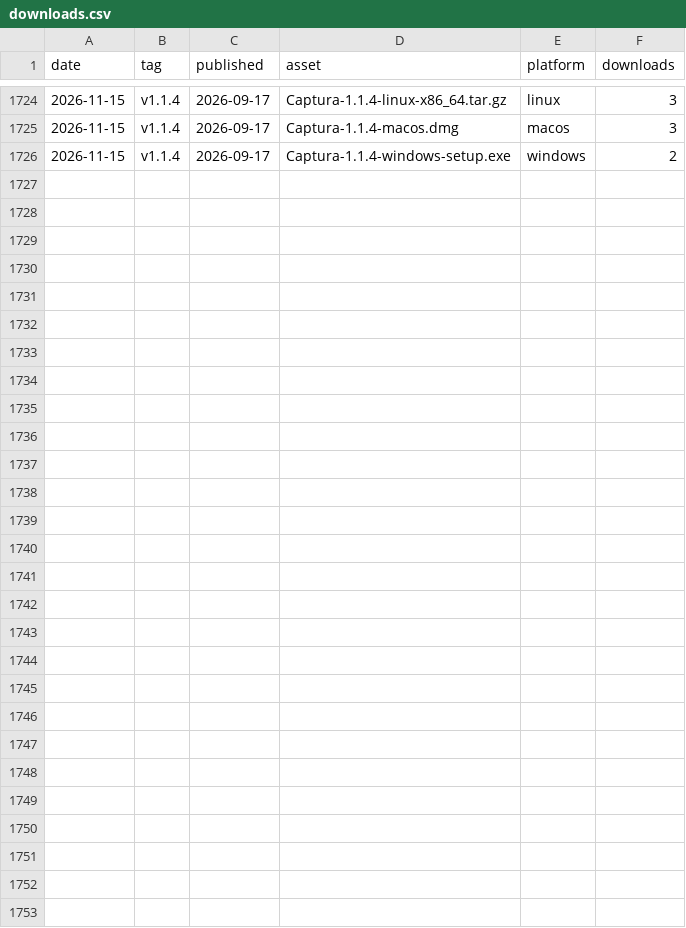
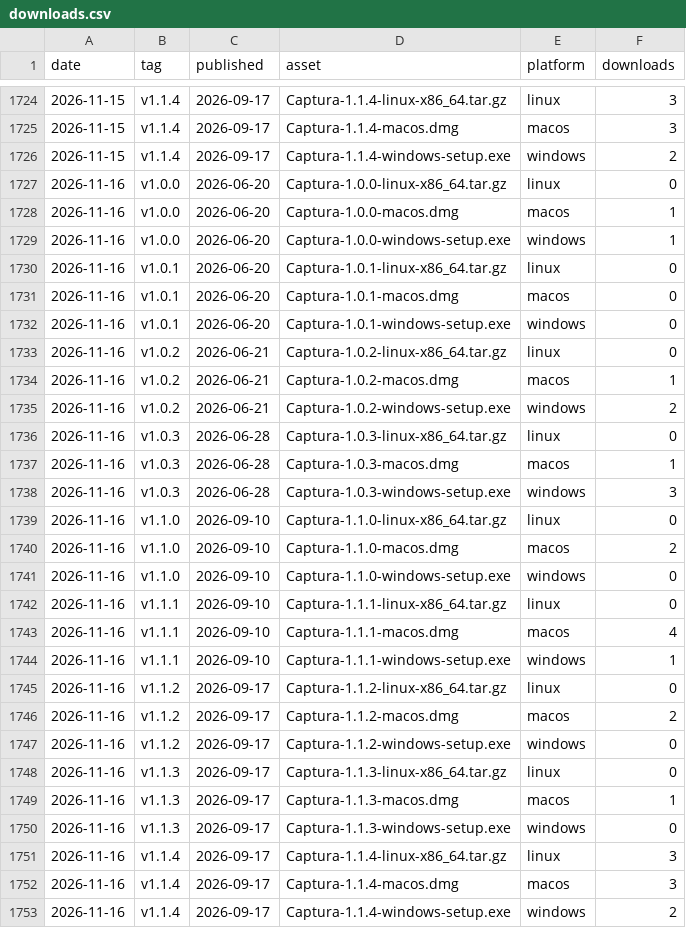
Before and after one commit to catzuudon/captura, a CSV file: stats/downloads.csv, drawn as a sheet; only a part is shown, gaps mark what is left out; the diff names each change by its address in the sheet, - before the commit and + after, or states it on an @@ line.

```diff
--- a/stats/downloads.csv
+++ b/stats/downloads.csv
+row 1727: 2026-11-16 | v1.0.0 | 2026-06-20 | Captura-1.0.0-linux-x86_64.tar.gz | linux | 0
+row 1728: 2026-11-16 | v1.0.0 | 2026-06-20 | Captura-1.0.0-macos.dmg | macos | 1
+row 1729: 2026-11-16 | v1.0.0 | 2026-06-20 | Captura-1.0.0-windows-setup.exe | windows | 1
+row 1730: 2026-11-16 | v1.0.1 | 2026-06-20 | Captura-1.0.1-linux-x86_64.tar.gz | linux | 0
+row 1731: 2026-11-16 | v1.0.1 | 2026-06-20 | Captura-1.0.1-macos.dmg | macos | 0
+row 1732: 2026-11-16 | v1.0.1 | 2026-06-20 | Captura-1.0.1-windows-setup.exe | windows | 0
+row 1733: 2026-11-16 | v1.0.2 | 2026-06-21 | Captura-1.0.2-linux-x86_64.tar.gz | linux | 0
+row 1734: 2026-11-16 | v1.0.2 | 2026-06-21 | Captura-1.0.2-macos.dmg | macos | 1
+row 1735: 2026-11-16 | v1.0.2 | 2026-06-21 | Captura-1.0.2-windows-setup.exe | windows | 2
+row 1736: 2026-11-16 | v1.0.3 | 2026-06-28 | Captura-1.0.3-linux-x86_64.tar.gz | linux | 0
+row 1737: 2026-11-16 | v1.0.3 | 2026-06-28 | Captura-1.0.3-macos.dmg | macos | 1
+row 1738: 2026-11-16 | v1.0.3 | 2026-06-28 | Captura-1.0.3-windows-setup.exe | windows | 3
+row 1739: 2026-11-16 | v1.1.0 | 2026-09-10 | Captura-1.1.0-linux-x86_64.tar.gz | linux | 0
+row 1740: 2026-11-16 | v1.1.0 | 2026-09-10 | Captura-1.1.0-macos.dmg | macos | 2
+row 1741: 2026-11-16 | v1.1.0 | 2026-09-10 | Captura-1.1.0-windows-setup.exe | windows | 0
+row 1742: 2026-11-16 | v1.1.1 | 2026-09-10 | Captura-1.1.1-linux-x86_64.tar.gz | linux | 0
+row 1743: 2026-11-16 | v1.1.1 | 2026-09-10 | Captura-1.1.1-macos.dmg | macos | 4
+row 1744: 2026-11-16 | v1.1.1 | 2026-09-10 | Captura-1.1.1-windows-setup.exe | windows | 1
+row 1745: 2026-11-16 | v1.1.2 | 2026-09-17 | Captura-1.1.2-linux-x86_64.tar.gz | linux | 0
+row 1746: 2026-11-16 | v1.1.2 | 2026-09-17 | Captura-1.1.2-macos.dmg | macos | 2
+row 1747: 2026-11-16 | v1.1.2 | 2026-09-17 | Captura-1.1.2-windows-setup.exe | windows | 0
+row 1748: 2026-11-16 | v1.1.3 | 2026-09-17 | Captura-1.1.3-linux-x86_64.tar.gz | linux | 0
+row 1749: 2026-11-16 | v1.1.3 | 2026-09-17 | Captura-1.1.3-macos.dmg | macos | 1
+row 1750: 2026-11-16 | v1.1.3 | 2026-09-17 | Captura-1.1.3-windows-setup.exe | windows | 0
+row 1751: 2026-11-16 | v1.1.4 | 2026-09-17 | Captura-1.1.4-linux-x86_64.tar.gz | linux | 3
+row 1752: 2026-11-16 | v1.1.4 | 2026-09-17 | Captura-1.1.4-macos.dmg | macos | 3
+row 1753: 2026-11-16 | v1.1.4 | 2026-09-17 | Captura-1.1.4-windows-setup.exe | windows | 2
```
Also changed, not shown: 1 other file.
